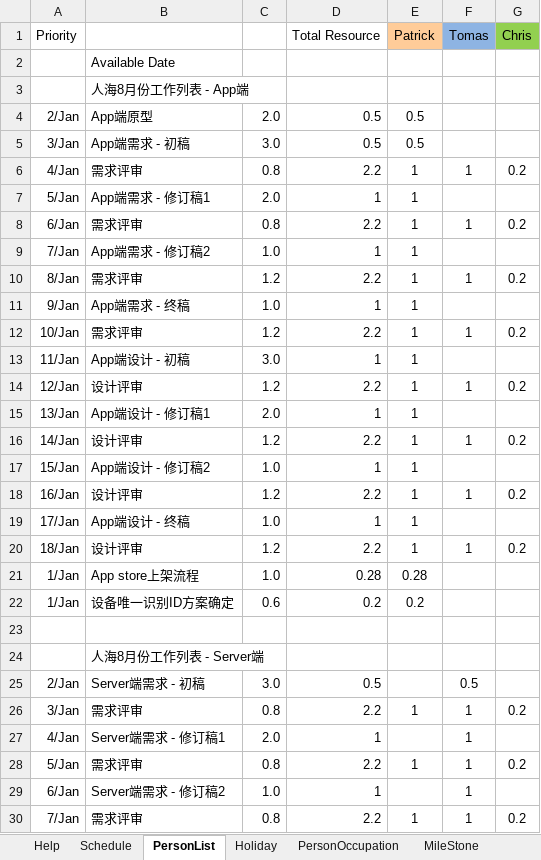
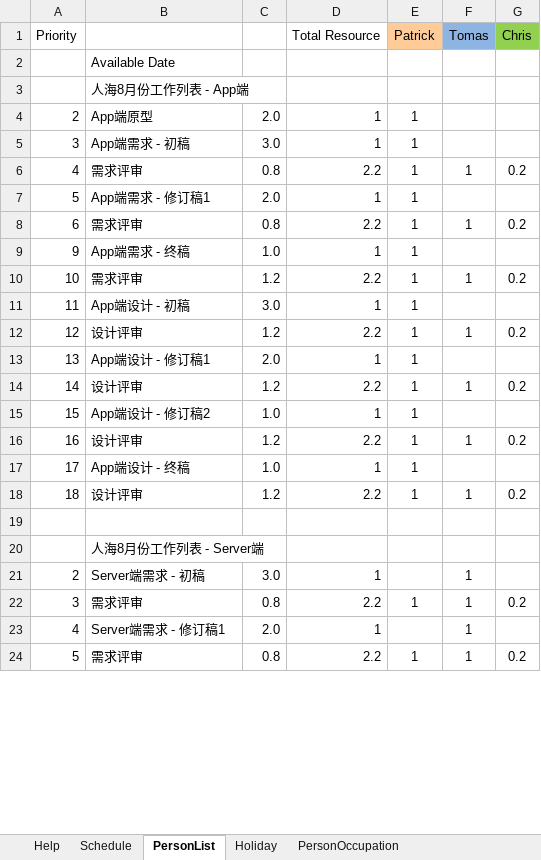
Before and after one commit to simplelifestudio/RenHai, an Excel workbook: Documents/项目管理.xlsm, sheet PersonList, drawn as a sheet; only a part is shown; values as stored, in another font and other column widths than the file's, no borders; removed rows and columns are numbered as before the commit, all else as after; the diff covers the shown part only; the diff names each change by its address in the sheet, - before the commit and + after, or states it on an @@ line.

```diff
--- a/Documents/项目管理.xlsm (sheet PersonList)
+++ b/Documents/项目管理.xlsm (sheet PersonList)
-sheet tab: MileStone
-row 4: 2/Jan | App端原型 | 2.0 | 0.5 | 0.5
-row 5: 3/Jan | App端需求 - 初稿 | 3.0 | 0.5 | 0.5
+row 4: 2 | App端原型 | 2.0 | 1 | 1
+row 5: 3 | App端需求 - 初稿 | 3.0 | 1 | 1
-A6 (Priority): 4/Jan
+A6 (Priority): 4
-A7 (Priority): 5/Jan
+A7 (Priority): 5
-A8 (Priority): 6/Jan
+A8 (Priority): 6
-row 9: 7/Jan | App端需求 - 修订稿2 | 1.0 | 1 | 1
-row 10: 8/Jan | 需求评审 | 1.2 | 2.2 | 1 | 1 | 0.2
-A9 (Priority): 9/Jan
+A9 (Priority): 9
-A10 (Priority): 10/Jan
+A10 (Priority): 10
-A11 (Priority): 11/Jan
+A11 (Priority): 11
-A12 (Priority): 12/Jan
+A12 (Priority): 12
-A13 (Priority): 13/Jan
+A13 (Priority): 13
-A14 (Priority): 14/Jan
+A14 (Priority): 14
-A15 (Priority): 15/Jan
+A15 (Priority): 15
-A16 (Priority): 16/Jan
+A16 (Priority): 16
-A17 (Priority): 17/Jan
+A17 (Priority): 17
-A18 (Priority): 18/Jan
+A18 (Priority): 18
-row 21: 1/Jan | App store上架流程 | 1.0 | 0.28 | 0.28
-row 22: 1/Jan | 设备唯一识别ID方案确定 | 0.6 | 0.2 | 0.2
-row 25: 2/Jan | Server端需求 - 初稿 | 3.0 | 0.5 |  | 0.5
+row 21: 2 | Server端需求 - 初稿 | 3.0 | 1 |  | 1
-A22 (Priority): 3/Jan
+A22 (Priority): 3
-A23 (Priority): 4/Jan
+A23 (Priority): 4
-A24 (Priority): 5/Jan
+A24 (Priority): 5
-row 29: 6/Jan | Server端需求 - 修订稿2 | 1.0 | 1 |  | 1
-row 30: 7/Jan | 需求评审 | 0.8 | 2.2 | 1 | 1 | 0.2
```
Also changed, not shown: 1 removed row and 15 edited cells elsewhere in this sheet, sheet PersonOccupation, sheet Schedule, other sheet tabs, formulas that keep their value, charts or pictures, Documents/项目管理.xlsx.
